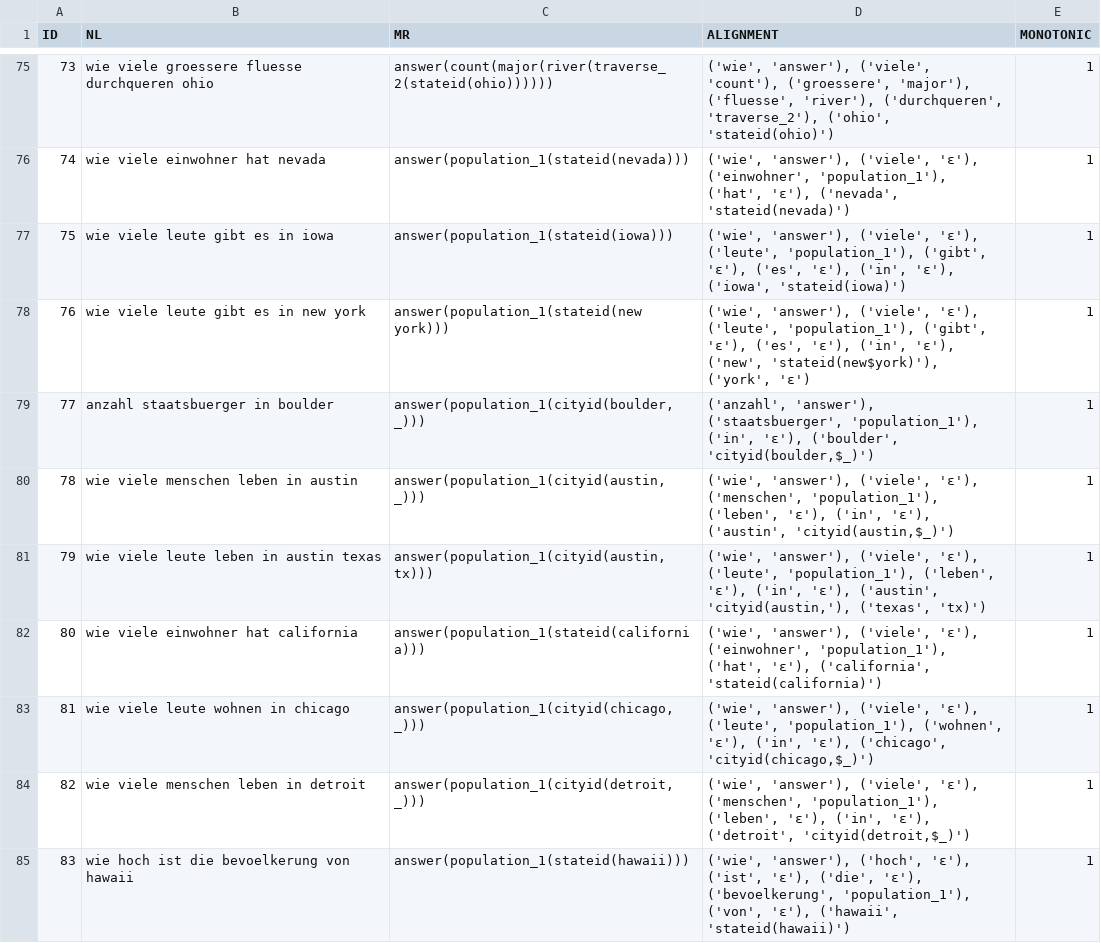
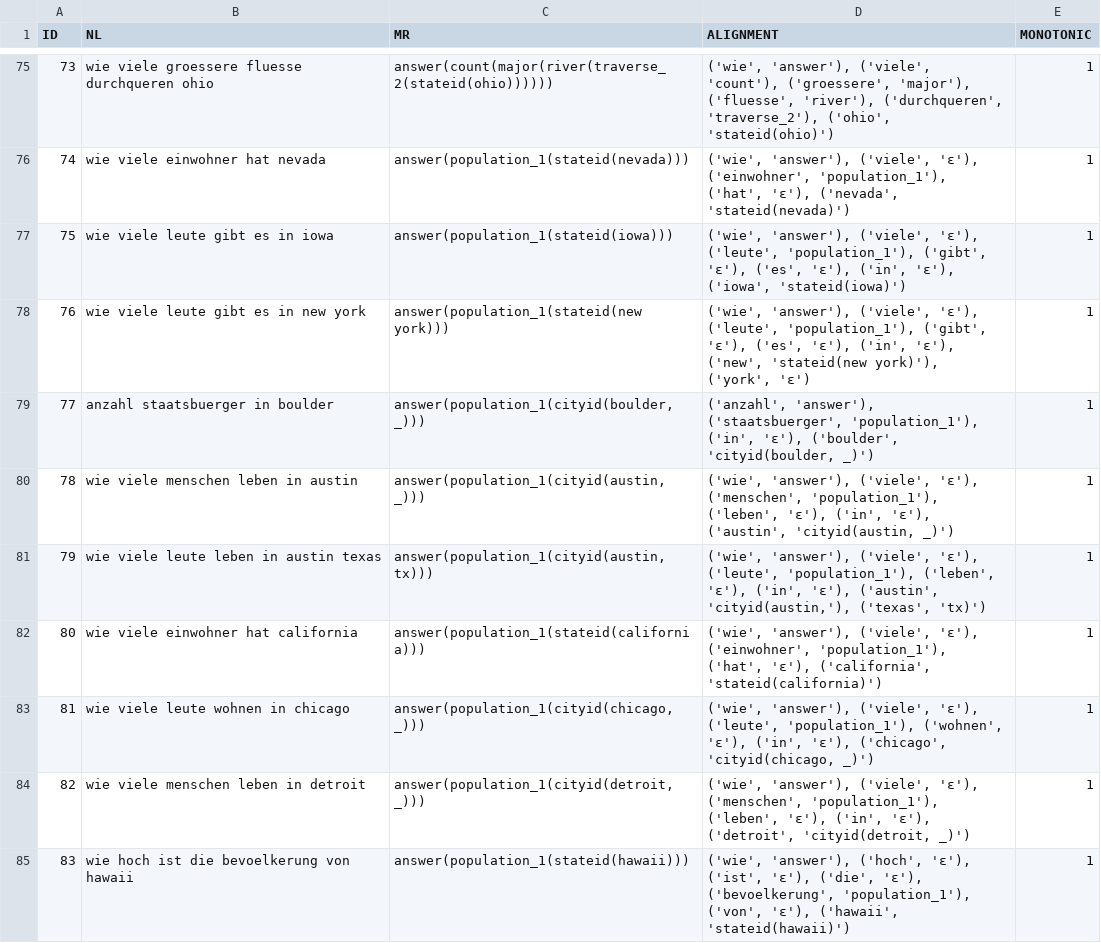
Before and after one commit to interact-erc/GEO-Aligned, a CSV file: data/DE.csv, drawn as a sheet; only a part is shown, gaps mark what is left out; the diff covers the shown part only.

Commit message:
🇩🇪

```diff
--- a/data/DE.csv
+++ b/data/DE.csv
@@ -77,9 +77,9 @@ ID,NL,MR,ALIGNMENT,MONOTONIC
 75,wie viele leute gibt es in iowa,answer(population_1(stateid(iowa))),"('wie', 'answer'), ('viele', 'ε'), ('leute', 'population_1'), ('gibt', 'ε'), ('es', 'ε'), ('in', 'ε'), ('iowa', 'stateid(iowa)')",1
-76,wie viele leute gibt es in new york,answer(population_1(stateid(new york))),"('wie', 'answer'), ('viele', 'ε'), ('leute', 'population_1'), ('gibt', 'ε'), ('es', 'ε'), ('in', 'ε'), ('new', 'stateid(new$york)'), ('york', 'ε')",1
-77,anzahl staatsbuerger in boulder,"answer(population_1(cityid(boulder, _)))","('anzahl', 'answer'), ('staatsbuerger', 'population_1'), ('in', 'ε'), ('boulder', 'cityid(boulder,$_)')",1
-78,wie viele menschen leben in austin,"answer(population_1(cityid(austin, _)))","('wie', 'answer'), ('viele', 'ε'), ('menschen', 'population_1'), ('leben', 'ε'), ('in', 'ε'), ('austin', 'cityid(austin,$_)')",1
+76,wie viele leute gibt es in new york,answer(population_1(stateid(new york))),"('wie', 'answer'), ('viele', 'ε'), ('leute', 'population_1'), ('gibt', 'ε'), ('es', 'ε'), ('in', 'ε'), ('new', 'stateid(new york)'), ('york', 'ε')",1
+77,anzahl staatsbuerger in boulder,"answer(population_1(cityid(boulder, _)))","('anzahl', 'answer'), ('staatsbuerger', 'population_1'), ('in', 'ε'), ('boulder', 'cityid(boulder, _)')",1
+78,wie viele menschen leben in austin,"answer(population_1(cityid(austin, _)))","('wie', 'answer'), ('viele', 'ε'), ('menschen', 'population_1'), ('leben', 'ε'), ('in', 'ε'), ('austin', 'cityid(austin, _)')",1
 79,wie viele leute leben in austin texas,"answer(population_1(cityid(austin, tx)))","('wie', 'answer'), ('viele', 'ε'), ('leute', 'population_1'), ('leben', 'ε'), ('in', 'ε'), ('austin', 'cityid(austin,'), ('texas', 'tx)')",1
 80,wie viele einwohner hat california,answer(population_1(stateid(california))),"('wie', 'answer'), ('viele', 'ε'), ('einwohner', 'population_1'), ('hat', 'ε'), ('california', 'stateid(california)')",1
-81,wie viele leute wohnen in chicago,"answer(population_1(cityid(chicago, _)))","('wie', 'answer'), ('viele', 'ε'), ('leute', 'population_1'), ('wohnen', 'ε'), ('in', 'ε'), ('chicago', 'cityid(chicago,$_)')",1
-82,wie viele menschen leben in detroit,"answer(population_1(cityid(detroit, _)))","('wie', 'answer'), ('viele', 'ε'), ('menschen', 'population_1'), ('leben', 'ε'), ('in', 'ε'), ('detroit', 'cityid(detroit,$_)')",1
+81,wie viele leute wohnen in chicago,"answer(population_1(cityid(chicago, _)))","('wie', 'answer'), ('viele', 'ε'), ('leute', 'population_1'), ('wohnen', 'ε'), ('in', 'ε'), ('chicago', 'cityid(chicago, _)')",1
+82,wie viele menschen leben in detroit,"answer(population_1(cityid(detroit, _)))","('wie', 'answer'), ('viele', 'ε'), ('menschen', 'population_1'), ('leben', 'ε'), ('in', 'ε'), ('detroit', 'cityid(detroit, _)')",1
 83,wie hoch ist die bevoelkerung von hawaii,answer(population_1(stateid(hawaii))),"('wie', 'answer'), ('hoch', 'ε'), ('ist', 'ε'), ('die', 'ε'), ('bevoelkerung', 'population_1'), ('von', 'ε'), ('hawaii', 'stateid(hawaii)')",1
```
Also changed, not shown: 157 edited cells elsewhere in this file.
